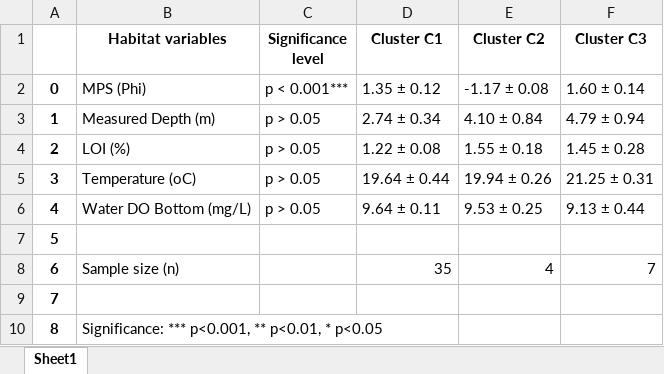
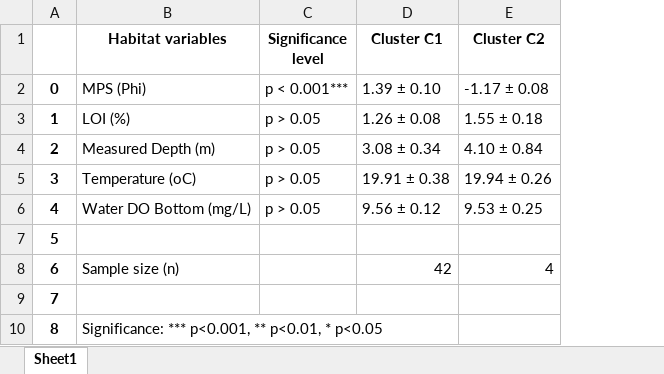
Before and after one commit to Gufeng-2002/Zoobenthic_Community_Indicator, an Excel workbook: results/03_LDA_Classification/tables/lda_env_significance.xlsx, sheet Sheet1, drawn as a sheet; values as stored, in another font and other column widths than the file's, no borders; the diff names each change by its address in the sheet, - before the commit and + after, or states it on an @@ line.

```diff
--- a/results/03_LDA_Classification/tables/lda_env_significance.xlsx (sheet Sheet1)
+++ b/results/03_LDA_Classification/tables/lda_env_significance.xlsx (sheet Sheet1)
-column F (Cluster C3), rows 2-8: 1.60 ± 0.14 | 4.79 ± 0.94 | 1.45 ± 0.28 | 21.25 ± 0.31 | 9.13 ± 0.44 |  | 7
-D2 (Cluster C1): 1.35 ± 0.12
+D2 (Cluster C1): 1.39 ± 0.10
-B3 (Habitat variables): Measured Depth (m)
+B3 (Habitat variables): LOI (%)
-D3 (Cluster C1): 2.74 ± 0.34
+D3 (Cluster C1): 1.26 ± 0.08
-E3 (Cluster C2): 4.10 ± 0.84
+E3 (Cluster C2): 1.55 ± 0.18
-B4 (Habitat variables): LOI (%)
+B4 (Habitat variables): Measured Depth (m)
-D4 (Cluster C1): 1.22 ± 0.08
+D4 (Cluster C1): 3.08 ± 0.34
-E4 (Cluster C2): 1.55 ± 0.18
+E4 (Cluster C2): 4.10 ± 0.84
-D5 (Cluster C1): 19.64 ± 0.44
+D5 (Cluster C1): 19.91 ± 0.38
-D6 (Cluster C1): 9.64 ± 0.11
+D6 (Cluster C1): 9.56 ± 0.12
-D8 (Cluster C1): 35
+D8 (Cluster C1): 42
```
Also changed, not shown: results/02_taxa_assemblage/tables/anova_env.xlsx, results/02_taxa_assemblage/tables/anova_taxa.xlsx, 28 other files.
